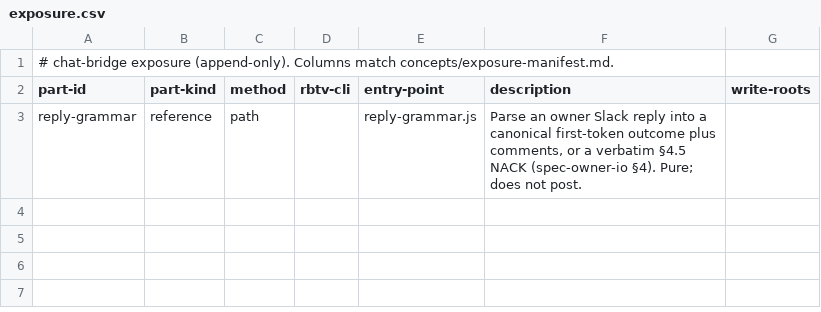
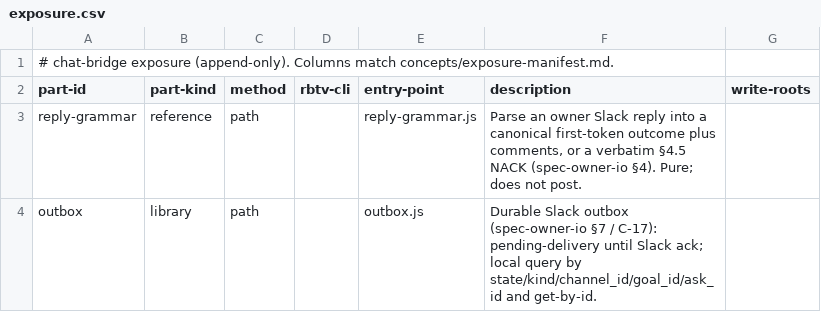
Before and after one commit to tecer-ai/rbtv, a CSV file: ignite/bridges/chat/exposure.csv, drawn as a sheet.

Commit message:
feat(chat): route every Slack post through the outbox
Existing sendToOwner sites record pending-delivery before the transport send.
memory: 20260820-i-chat-live-holder-fix

```diff
--- a/ignite/bridges/chat/exposure.csv
+++ b/ignite/bridges/chat/exposure.csv
@@ -3 +3,2 @@ part-id,part-kind,method,rbtv-cli,entry-point,description,write-roots
 reply-grammar,reference,path,,reply-grammar.js,"Parse an owner Slack reply into a canonical first-token outcome plus comments, or a verbatim §4.5 NACK (spec-owner-io §4). Pure; does not post.",
+outbox,library,path,,outbox.js,"Durable Slack outbox (spec-owner-io §7 / C-17): pending-delivery until Slack ack; local query by state/kind/channel_id/goal_id/ask_id and get-by-id.",
```
Also changed, not shown: 4 other files.
